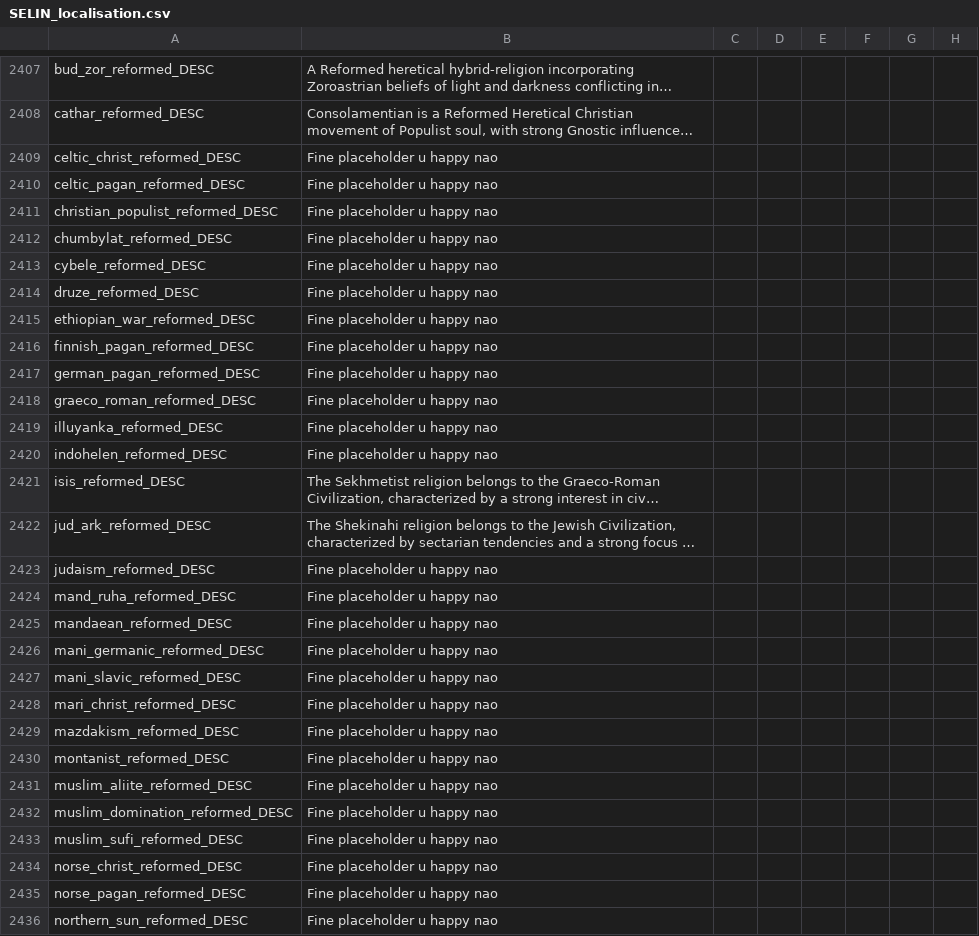
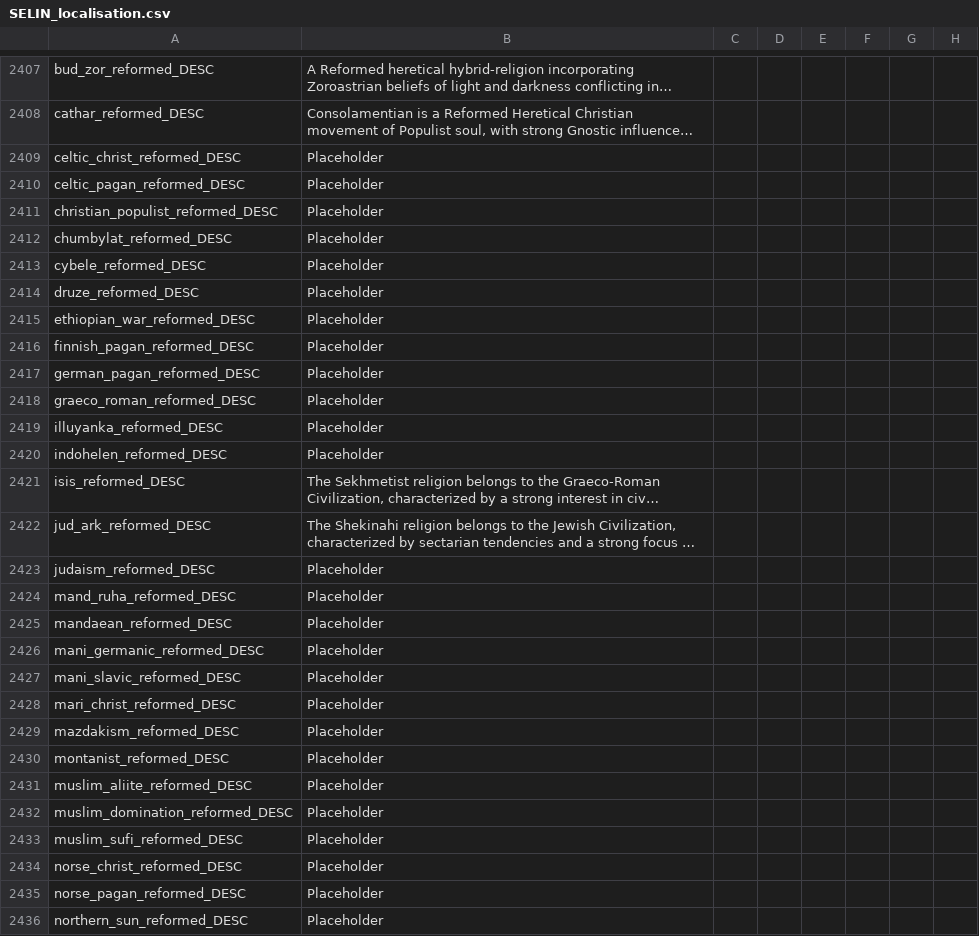
Before and after one commit to fishface60/lux-invicta, a CSV file: localisation/SELIN_localisation.csv, drawn as a sheet; only a part is shown, gaps mark what is left out; long unchanged cells end in …; the diff covers the shown part only; the diff names each change by its address in the sheet, - before the commit and + after, or states it on an @@ line.

```diff
--- a/localisation/SELIN_localisation.csv
+++ b/localisation/SELIN_localisation.csv
-B2409:B2420: Fine placeholder u happy nao
+B2409:B2420: Placeholder
-B2423:B2436: Fine placeholder u happy nao
+B2423:B2436: Placeholder
```
Also changed, not shown: 22 edited cells elsewhere in this file, 2 other files.
